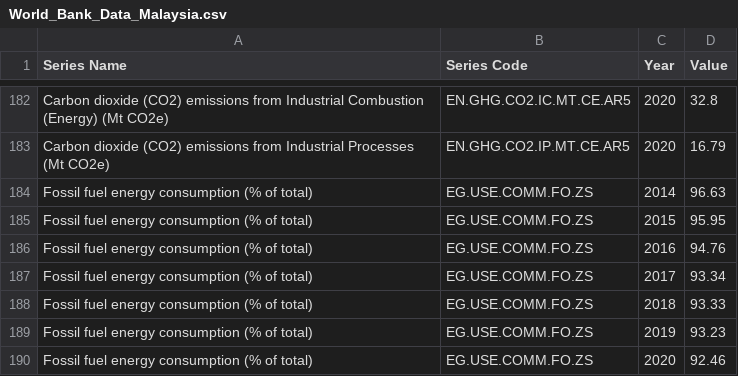
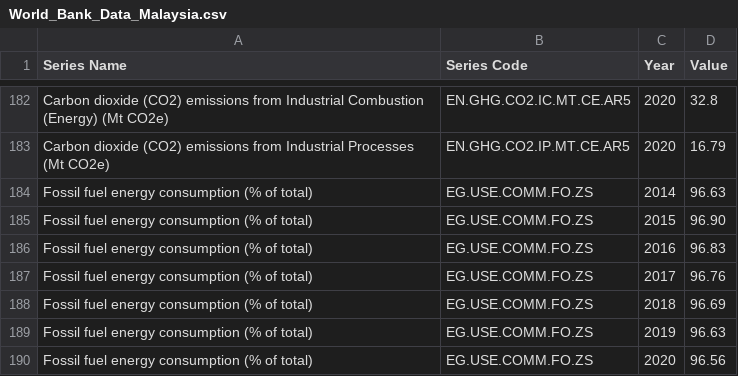
Before and after one commit to WongUng01/COS30045-Project, a CSV file: public/CSV/World_Bank_Data_Malaysia.csv, drawn as a sheet; only a part is shown, gaps mark what is left out.

```diff
--- a/public/CSV/World_Bank_Data_Malaysia.csv
+++ b/public/CSV/World_Bank_Data_Malaysia.csv
@@ -184,7 +184,7 @@ Carbon dioxide (CO2) emissions from Industrial Processes (Mt CO2e),EN.GHG.CO2.IP
 Fossil fuel energy consumption (% of total),EG.USE.COMM.FO.ZS,2014,96.63
-Fossil fuel energy consumption (% of total),EG.USE.COMM.FO.ZS,2015,95.95
-Fossil fuel energy consumption (% of total),EG.USE.COMM.FO.ZS,2016,94.76
-Fossil fuel energy consumption (% of total),EG.USE.COMM.FO.ZS,2017,93.34
-Fossil fuel energy consumption (% of total),EG.USE.COMM.FO.ZS,2018,93.33
-Fossil fuel energy consumption (% of total),EG.USE.COMM.FO.ZS,2019,93.23
-Fossil fuel energy consumption (% of total),EG.USE.COMM.FO.ZS,2020,92.46
+Fossil fuel energy consumption (% of total),EG.USE.COMM.FO.ZS,2015,96.90
+Fossil fuel energy consumption (% of total),EG.USE.COMM.FO.ZS,2016,96.83
+Fossil fuel energy consumption (% of total),EG.USE.COMM.FO.ZS,2017,96.76
+Fossil fuel energy consumption (% of total),EG.USE.COMM.FO.ZS,2018,96.69
+Fossil fuel energy consumption (% of total),EG.USE.COMM.FO.ZS,2019,96.63
+Fossil fuel energy consumption (% of total),EG.USE.COMM.FO.ZS,2020,96.56
```
Also changed, not shown: public/CSV/PM2.5_Exposure.csv, 35 other files.
